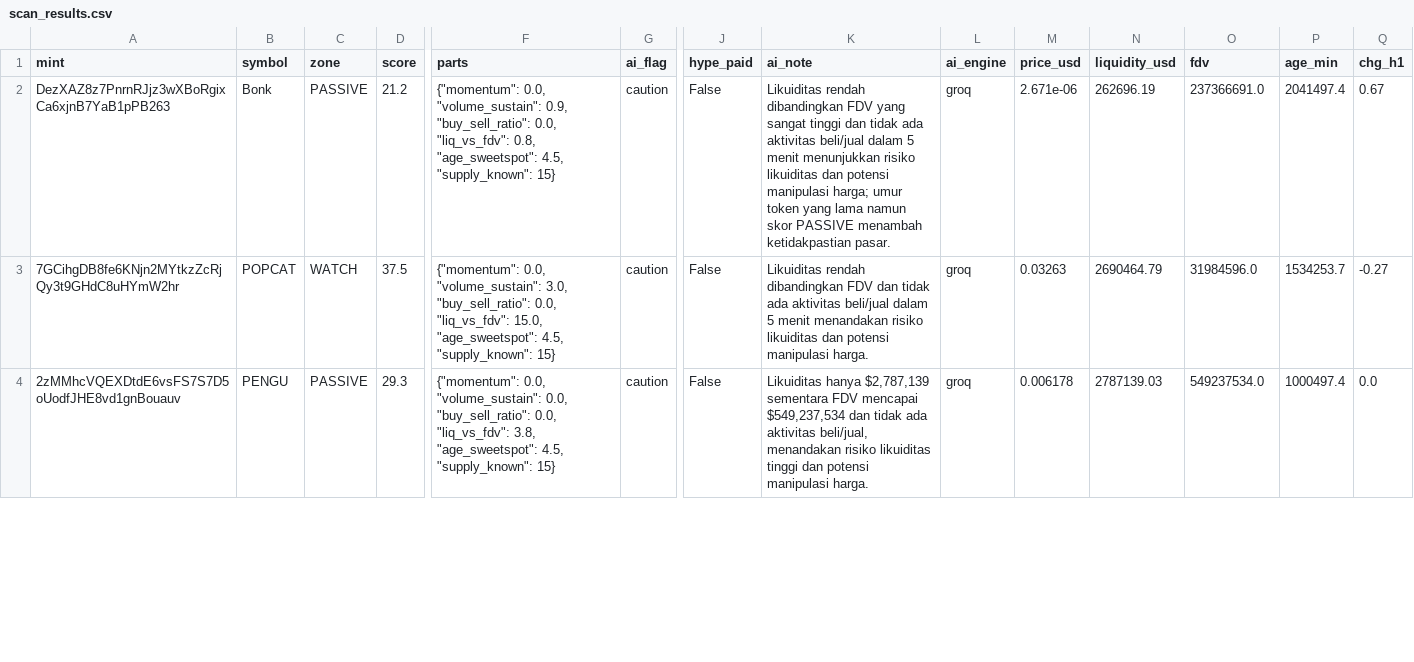
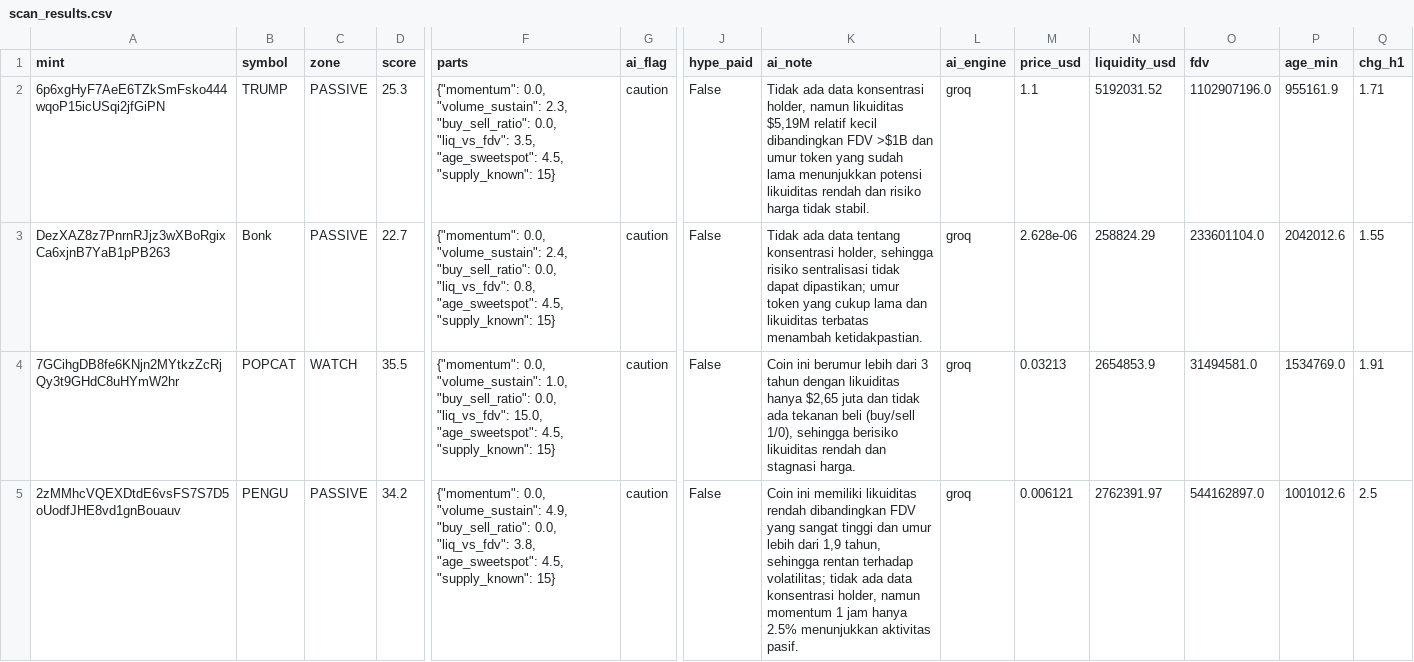
Before and after one commit to muhammadekonugroho4-spec/MEME-COIN-RADAR, a CSV file: data/daily/2026-11-12/scan_results.csv, drawn as a sheet; only a part is shown, gaps mark what is left out; addresses are those after the commit; rows hold the shown columns only; the diff covers the shown part only; the diff names each change by its address in the sheet, - before the commit and + after, or states it on an @@ line.

Commit message:
data: scan 2026-11-12-16:34

```diff
--- a/data/daily/2026-11-12/scan_results.csv
+++ b/data/daily/2026-11-12/scan_results.csv
+row 2: 6p6xgHyF7AeE6TZkSmFsko444wqoP15icUSqi2jfGiPN | TRUMP | PASSIVE | 25.3 | {"momentum": 0.0, "volume_sustain": 2.3, "buy_sell_ratio": 0.0, "liq_vs_fdv": 3.5, "age_sweetspot": 4.5, "supply_known": 15} | caution | False | Tidak ada data konsentrasi holder, namun likuiditas $5,19M relatif kecil dibandingkan FDV >$1B dan umur token yang sudah lama menunjukkan potensi likuiditas rendah dan risiko harga tidak stabil. | groq | 1.1 | 5192031.52 | 1102907196.0 | 955161.9 | 1.71
-D3 (score): 21.2
+D3 (score): 22.7
-F3 (parts): …0.0, "volume_sustain": 0.9, "buy_sell_ratio": 0.0,…
+F3 (parts): …0.0, "volume_sustain": 2.4, "buy_sell_ratio": 0.0,…
-K3 (ai_note): Likuiditas rendah dibandingkan FDV yang sangat tinggi dan tidak ada aktivitas beli/jual dalam 5 menit menunjukkan risiko likuiditas dan potensi manipulasi harga; umur token yang lama namun skor PASSIVE menambah ketidakpastian pasar.
+K3 (ai_note): Tidak ada data tentang konsentrasi holder, sehingga risiko sentralisasi tidak dapat dipastikan; umur token yang cukup lama dan likuiditas terbatas menambah ketidakpastian.
-M3 (price_usd): 2.671e-06
+M3 (price_usd): 2.628e-06
-N3 (liquidity_usd): 262696.19
+N3 (liquidity_usd): 258824.29
-O3 (fdv): 237366691.0
+O3 (fdv): 233601104.0
-P3 (age_min): 2041497.4
+P3 (age_min): 2042012.6
-Q3 (chg_h1): 0.67
+Q3 (chg_h1): 1.55
-D4 (score): 37.5
+D4 (score): 35.5
-F4 (parts): …0.0, "volume_sustain": 3.0, "buy_sell_ratio": 0.0,…
+F4 (parts): …0.0, "volume_sustain": 1.0, "buy_sell_ratio": 0.0,…
-K4 (ai_note): Likuiditas rendah dibandingkan FDV dan tidak ada aktivitas beli/jual dalam 5 menit menandakan risiko likuiditas dan potensi manipulasi harga.
+K4 (ai_note): Coin ini berumur lebih dari 3 tahun dengan likuiditas hanya $2,65 juta dan tidak ada tekanan beli (buy/sell 1/0), sehingga berisiko likuiditas rendah dan stagnasi harga.
-M4 (price_usd): 0.03263
+M4 (price_usd): 0.03213
-N4 (liquidity_usd): 2690464.79
+N4 (liquidity_usd): 2654853.9
-O4 (fdv): 31984596.0
+O4 (fdv): 31494581.0
-P4 (age_min): 1534253.7
+P4 (age_min): 1534769.0
-Q4 (chg_h1): -0.27
+Q4 (chg_h1): 1.91
-D5 (score): 29.3
+D5 (score): 34.2
-F5 (parts): …0.0, "volume_sustain": 0.0, "buy_sell_ratio": 0.0,…
+F5 (parts): …0.0, "volume_sustain": 4.9, "buy_sell_ratio": 0.0,…
-K5 (ai_note): Likuiditas hanya $2,787,139 sementara FDV mencapai $549,237,534 dan tidak ada aktivitas beli/jual, menandakan risiko likuiditas tinggi dan potensi manipulasi harga.
+K5 (ai_note): Coin ini memiliki likuiditas rendah dibandingkan FDV yang sangat tinggi dan umur lebih dari 1,9 tahun, sehingga rentan terhadap volatilitas; tidak ada data konsentrasi holder, namun momentum 1 jam hanya 2.5% menunjukkan aktivitas pasif.
-M5 (price_usd): 0.006178
+M5 (price_usd): 0.006121
-N5 (liquidity_usd): 2787139.03
+N5 (liquidity_usd): 2762391.97
-O5 (fdv): 549237534.0
+O5 (fdv): 544162897.0
-P5 (age_min): 1000497.4
+P5 (age_min): 1001012.6
-Q5 (chg_h1): 0.0
+Q5 (chg_h1): 2.5
```
Also changed, not shown: 5 added rows, 6 removed rows and 19 edited cells elsewhere in this file, 7 other files.
